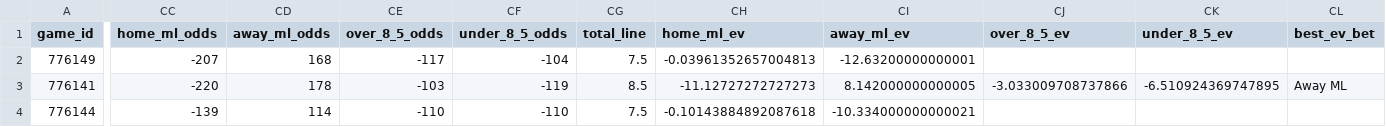
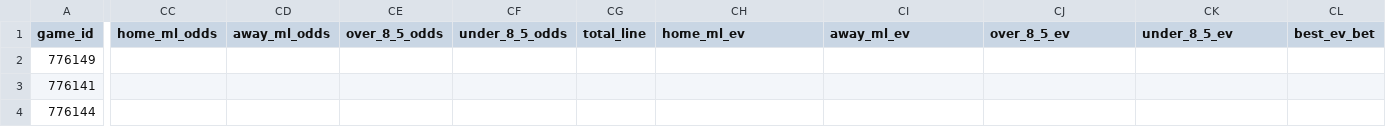
Before and after one commit to AHarper413/bether-website, a CSV file: mlb_improved_data_2025/mlb_predictions_v5_2025_09_28_with_ev.csv, drawn as a sheet; only a part is shown, gaps mark what is left out; the diff covers the shown part only; the diff names each change by its address in the sheet, - before the commit and + after, or states it on an @@ line.

```diff
--- a/mlb_improved_data_2025/mlb_predictions_v5_2025_09_28_with_ev.csv
+++ b/mlb_improved_data_2025/mlb_predictions_v5_2025_09_28_with_ev.csv
-CC2 (home_ml_odds): -207
+CC2 (home_ml_odds): (empty)
-CD2 (away_ml_odds): 168
+CD2 (away_ml_odds): (empty)
-CE2 (over_8_5_odds): -117
+CE2 (over_8_5_odds): (empty)
-CF2 (under_8_5_odds): -104
+CF2 (under_8_5_odds): (empty)
-CG2 (total_line): 7.5
+CG2 (total_line): (empty)
-CH2 (home_ml_ev): -0.03961352657004813
+CH2 (home_ml_ev): (empty)
-CI2 (away_ml_ev): -12.63200000000001
+CI2 (away_ml_ev): (empty)
-CC3 (home_ml_odds): -220
+CC3 (home_ml_odds): (empty)
-CD3 (away_ml_odds): 178
+CD3 (away_ml_odds): (empty)
-CE3 (over_8_5_odds): -103
+CE3 (over_8_5_odds): (empty)
-CF3 (under_8_5_odds): -119
+CF3 (under_8_5_odds): (empty)
-CG3 (total_line): 8.5
+CG3 (total_line): (empty)
-CH3 (home_ml_ev): -11.12727272727273
+CH3 (home_ml_ev): (empty)
-CI3 (away_ml_ev): 8.142000000000005
+CI3 (away_ml_ev): (empty)
-CJ3 (over_8_5_ev): -3.033009708737866
+CJ3 (over_8_5_ev): (empty)
-CK3 (under_8_5_ev): -6.510924369747895
+CK3 (under_8_5_ev): (empty)
-CL3 (best_ev_bet): Away ML
+CL3 (best_ev_bet): (empty)
-CC4 (home_ml_odds): -139
+CC4 (home_ml_odds): (empty)
-CD4 (away_ml_odds): 114
+CD4 (away_ml_odds): (empty)
-CE4 (over_8_5_odds): -110
+CE4 (over_8_5_odds): (empty)
-CF4 (under_8_5_odds): -110
+CF4 (under_8_5_odds): (empty)
-CG4 (total_line): 7.5
+CG4 (total_line): (empty)
-CH4 (home_ml_ev): -0.10143884892087618
+CH4 (home_ml_ev): (empty)
-CI4 (away_ml_ev): -10.334000000000021
+CI4 (away_ml_ev): (empty)
```
Also changed, not shown: 80 edited cells elsewhere in this file, 2 other files.
